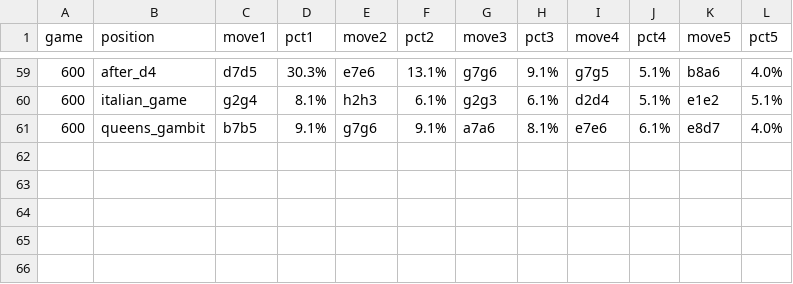
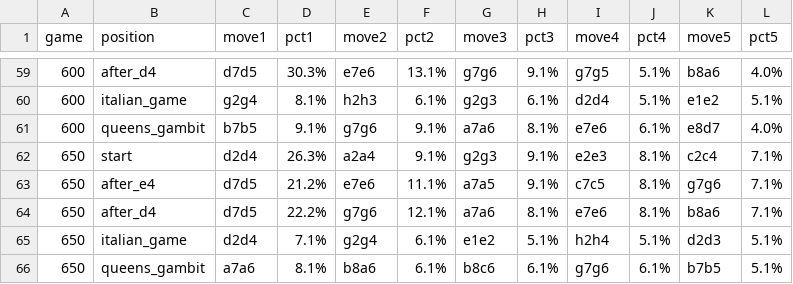
Before and after one commit to Rob-MeepMeep/chess-ai, a CSV file: logs/run14/snapshots.csv, drawn as a sheet; only a part is shown, gaps mark what is left out.

```diff
--- a/logs/run14/snapshots.csv
+++ b/logs/run14/snapshots.csv
@@ -61 +61,6 @@ game,position,move1,pct1,move2,pct2,move3,pct3,move4,pct4,move5,pct5
 600,queens_gambit,b7b5,9.1%,g7g6,9.1%,a7a6,8.1%,e7e6,6.1%,e8d7,4.0%
+650,start,d2d4,26.3%,a2a4,9.1%,g2g3,9.1%,e2e3,8.1%,c2c4,7.1%
+650,after_e4,d7d5,21.2%,e7e6,11.1%,a7a5,9.1%,c7c5,8.1%,g7g6,7.1%
+650,after_d4,d7d5,22.2%,g7g6,12.1%,a7a6,8.1%,e7e6,8.1%,b8a6,7.1%
+650,italian_game,d2d4,7.1%,g2g4,6.1%,e1e2,5.1%,h2h4,5.1%,d2d3,5.1%
+650,queens_gambit,a7a6,8.1%,b8a6,6.1%,b8c6,6.1%,g7g6,6.1%,b7b5,5.1%
```
Also changed, not shown: logs/run14/end_reasons.csv, logs/run14/openings.csv, 2 other files.
